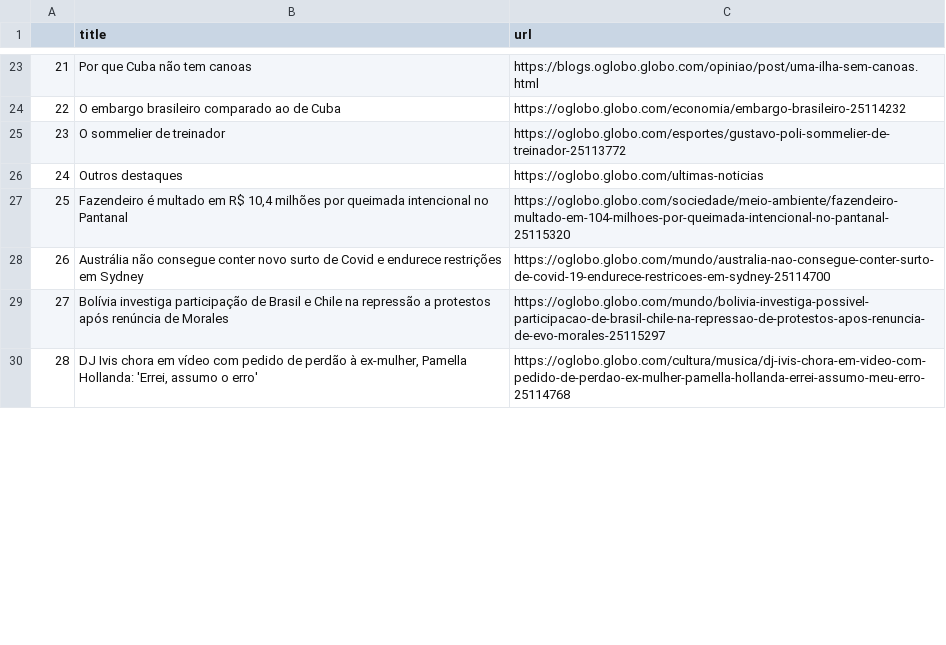
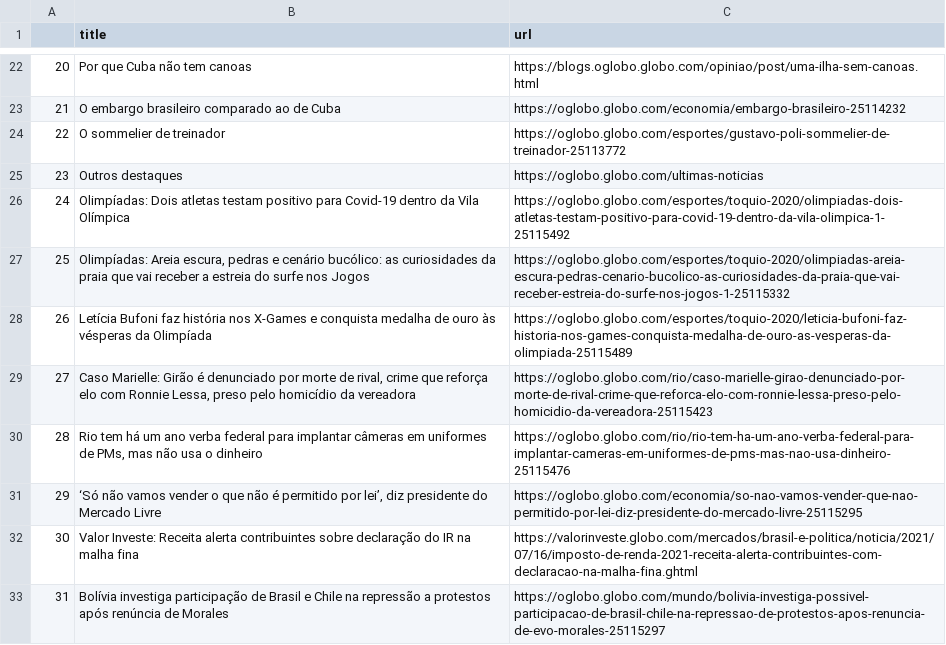
Before and after one commit to belisards/oglobo_headlines, a CSV file: oglobo-headlines.csv, drawn as a sheet; only a part is shown, gaps mark what is left out; removed rows and columns are numbered as before the commit, all else as after; the diff covers the shown part only; the diff names each change by its address in the sheet, - before the commit and + after, or states it on an @@ line.

```diff
--- a/oglobo-headlines.csv
+++ b/oglobo-headlines.csv
@@ column A renumbered between rows 17 and 40 @@
-row 27: 25 | Fazendeiro é multado em R$ 10,4 milhões por queimada intencional no Pantanal | https://oglobo.globo.com/sociedade/meio-ambiente/fazendeiro-multado-em-104-milhoes-por-queimada-intencional-no-pantanal-25115320
-row 28: 26 | Austrália não consegue conter novo surto de Covid e endurece restrições em Sydney | https://oglobo.globo.com/mundo/australia-nao-consegue-conter-surto-de-covid-19-endurece-restricoes-em-sydney-25114700
+row 26: 24 | Olimpíadas: Dois atletas testam positivo para Covid-19 dentro da Vila Olímpica | https://oglobo.globo.com/esportes/toquio-2020/olimpiadas-dois-atletas-testam-positivo-para-covid-19-dentro-da-vila-olimpica-1-25115492
+row 27: 25 | Olimpíadas: Areia escura, pedras e cenário bucólico: as curiosidades da praia que vai receber a estreia do surfe nos Jogos | https://oglobo.globo.com/esportes/toquio-2020/olimpiadas-areia-escura-pedras-cenario-bucolico-as-curiosidades-da-praia-que-vai-receber-estreia-do-surfe-nos-jogos-1-25115332
+row 28: 26 | Letícia Bufoni faz história nos X-Games e conquista medalha de ouro às vésperas da Olimpíada | https://oglobo.globo.com/esportes/toquio-2020/leticia-bufoni-faz-historia-nos-games-conquista-medalha-de-ouro-as-vesperas-da-olimpiada-25115489
+row 29: 27 | Caso Marielle: Girão é denunciado por morte de rival, crime que reforça elo com Ronnie Lessa, preso pelo homicídio da vereadora | https://oglobo.globo.com/rio/caso-marielle-girao-denunciado-por-morte-de-rival-crime-que-reforca-elo-com-ronnie-lessa-preso-pelo-homicidio-da-vereadora-25115423
+row 30: 28 | Rio tem há um ano verba federal para implantar câmeras em uniformes de PMs, mas não usa o dinheiro | https://oglobo.globo.com/rio/rio-tem-ha-um-ano-verba-federal-para-implantar-cameras-em-uniformes-de-pms-mas-nao-usa-dinheiro-25115476
+row 31: 29 | ‘Só não vamos vender o que não é permitido por lei’, diz presidente do Mercado Livre | https://oglobo.globo.com/economia/so-nao-vamos-vender-que-nao-permitido-por-lei-diz-presidente-do-mercado-livre-25115295
@@ row 35 moved to row 32: 30 @@
@@ row 30 moved to row 42: 40 @@
```
Also changed, not shown: 4 added rows and 11 removed rows elsewhere in this file.
